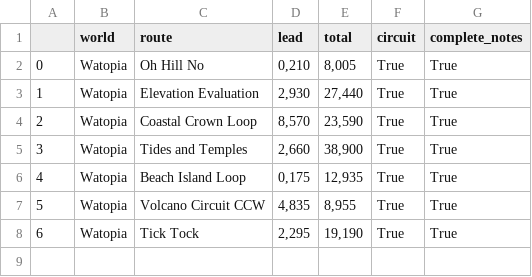
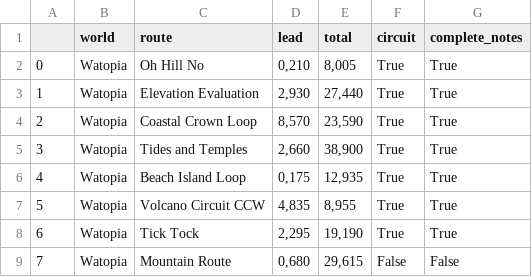
Before and after one commit to robgriffin247/route_viewer, a CSV file: data/route_lengths.csv, drawn as a sheet; the diff names each change by its address in the sheet, - before the commit and + after, or states it on an @@ line.

```diff
--- a/data/route_lengths.csv
+++ b/data/route_lengths.csv
+row 9: 7 | Watopia | Mountain Route | 0,680 | 29,615 | False | False
```
Also changed, not shown: data/route_sectors.csv, data/sector_descriptions.csv, 8 other files.
